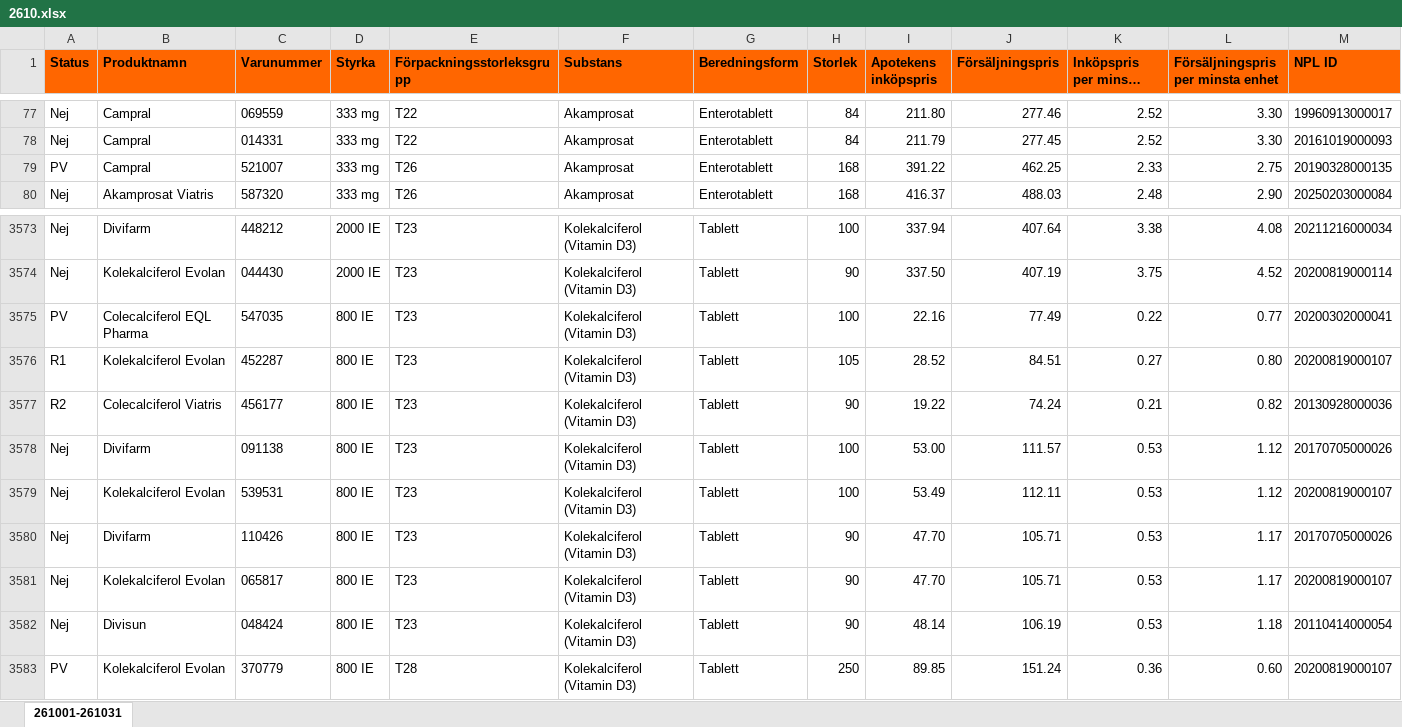
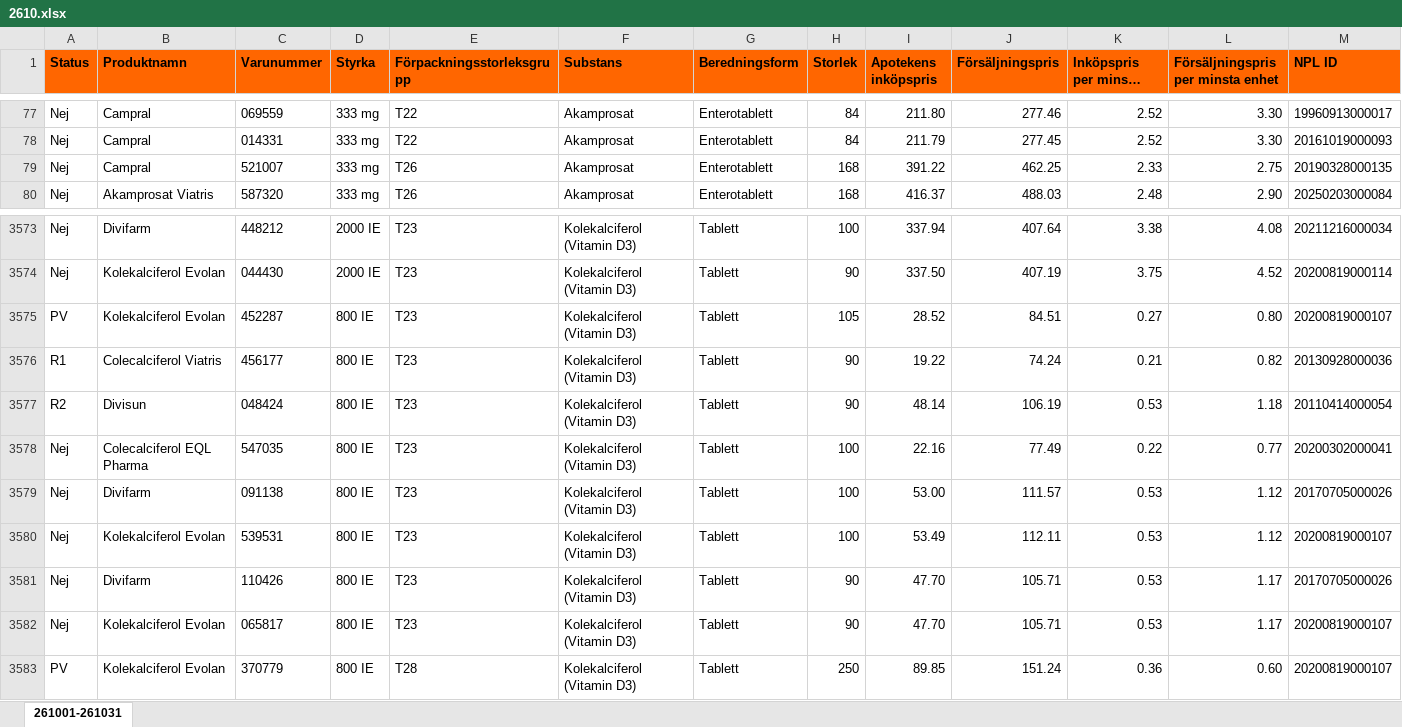
Before and after one commit to pontuscedrell/pillpris, an Excel workbook: data/2610.xlsx, sheet 261001-261031, drawn as a sheet; only a part is shown, gaps mark what is left out; long unchanged cells end in …; values as stored, in another font and other column widths than the file's, no borders; conditional formats not drawn; removed rows and columns are numbered as before the commit, all else as after; rows hold the shown columns only; the diff names each change by its address in the sheet, - before the commit and + after, or states it on an @@ line.

Commit message:
Automated TLV data update: 2026-10-27T10:11:42Z

```diff
--- a/data/2610.xlsx (sheet 261001-261031)
+++ b/data/2610.xlsx (sheet 261001-261031)
-A79 (Status): PV
+A79 (Status): Nej
-row 3575: PV | Colecalciferol EQL Pharma | 547035 | 800 IE | T23 | Kolekalciferol (Vitamin D3) | Tablett | 100 | 22.16 | 77.49 | 0.22 | 0.77 | 20200302000041
-A3575 (Status): R1
+A3575 (Status): PV
-A3576 (Status): R2
+A3576 (Status): R1
+row 3577: R2 | Divisun | 048424 | 800 IE | T23 | Kolekalciferol (Vitamin D3) | Tablett | 90 | 48.14 | 106.19 | 0.53 | 1.18 | 20110414000054
+row 3578: Nej | Colecalciferol EQL Pharma | 547035 | 800 IE | T23 | Kolekalciferol (Vitamin D3) | Tablett | 100 | 22.16 | 77.49 | 0.22 | 0.77 | 20200302000041
-row 3582: Nej | Divisun | 048424 | 800 IE | T23 | Kolekalciferol (Vitamin D3) | Tablett | 90 | 48.14 | 106.19 | 0.53 | 1.18 | 20110414000054
```
Also changed, not shown: data/2611.xlsx, 2 other files.
